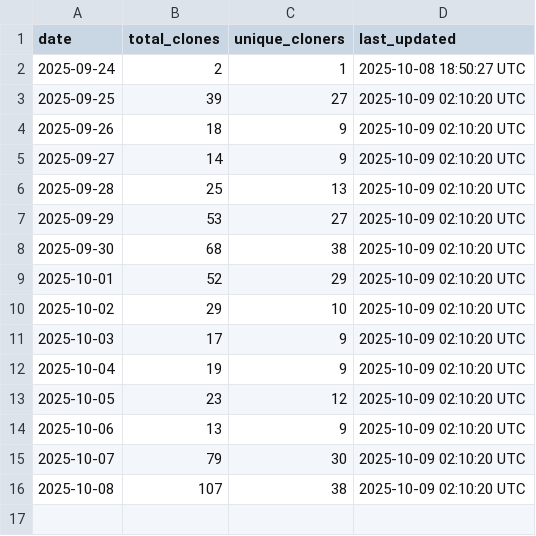
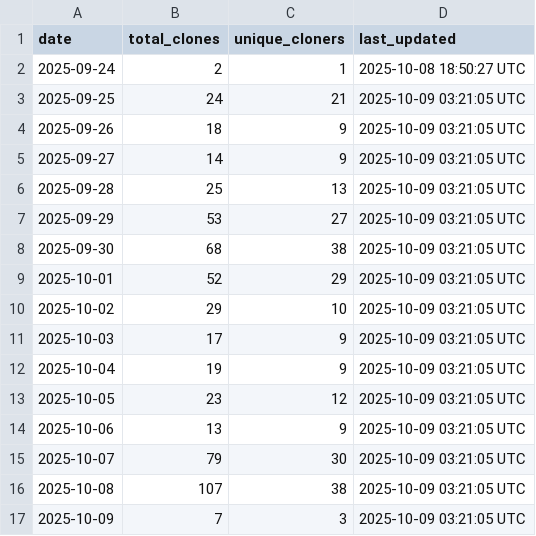
Before and after one commit to luisluna01/ros-mcp-server, a CSV file: .metrics/daily_clone_metrics.csv, drawn as a sheet.

```diff
--- a/.metrics/daily_clone_metrics.csv
+++ b/.metrics/daily_clone_metrics.csv
@@ -2,15 +2,16 @@ date,total_clones,unique_cloners,last_updated
 2025-09-24,2,1,2025-10-08 18:50:27 UTC
-2025-09-25,39,27,2025-10-09 02:10:20 UTC
-2025-09-26,18,9,2025-10-09 02:10:20 UTC
-2025-09-27,14,9,2025-10-09 02:10:20 UTC
-2025-09-28,25,13,2025-10-09 02:10:20 UTC
-2025-09-29,53,27,2025-10-09 02:10:20 UTC
-2025-09-30,68,38,2025-10-09 02:10:20 UTC
-2025-10-01,52,29,2025-10-09 02:10:20 UTC
-2025-10-02,29,10,2025-10-09 02:10:20 UTC
-2025-10-03,17,9,2025-10-09 02:10:20 UTC
-2025-10-04,19,9,2025-10-09 02:10:20 UTC
-2025-10-05,23,12,2025-10-09 02:10:20 UTC
-2025-10-06,13,9,2025-10-09 02:10:20 UTC
-2025-10-07,79,30,2025-10-09 02:10:20 UTC
-2025-10-08,107,38,2025-10-09 02:10:20 UTC
+2025-09-25,24,21,2025-10-09 03:21:05 UTC
+2025-09-26,18,9,2025-10-09 03:21:05 UTC
+2025-09-27,14,9,2025-10-09 03:21:05 UTC
+2025-09-28,25,13,2025-10-09 03:21:05 UTC
+2025-09-29,53,27,2025-10-09 03:21:05 UTC
+2025-09-30,68,38,2025-10-09 03:21:05 UTC
+2025-10-01,52,29,2025-10-09 03:21:05 UTC
+2025-10-02,29,10,2025-10-09 03:21:05 UTC
+2025-10-03,17,9,2025-10-09 03:21:05 UTC
+2025-10-04,19,9,2025-10-09 03:21:05 UTC
+2025-10-05,23,12,2025-10-09 03:21:05 UTC
+2025-10-06,13,9,2025-10-09 03:21:05 UTC
+2025-10-07,79,30,2025-10-09 03:21:05 UTC
+2025-10-08,107,38,2025-10-09 03:21:05 UTC
+2025-10-09,7,3,2025-10-09 03:21:05 UTC
```
Also changed, not shown: 1 other file.
